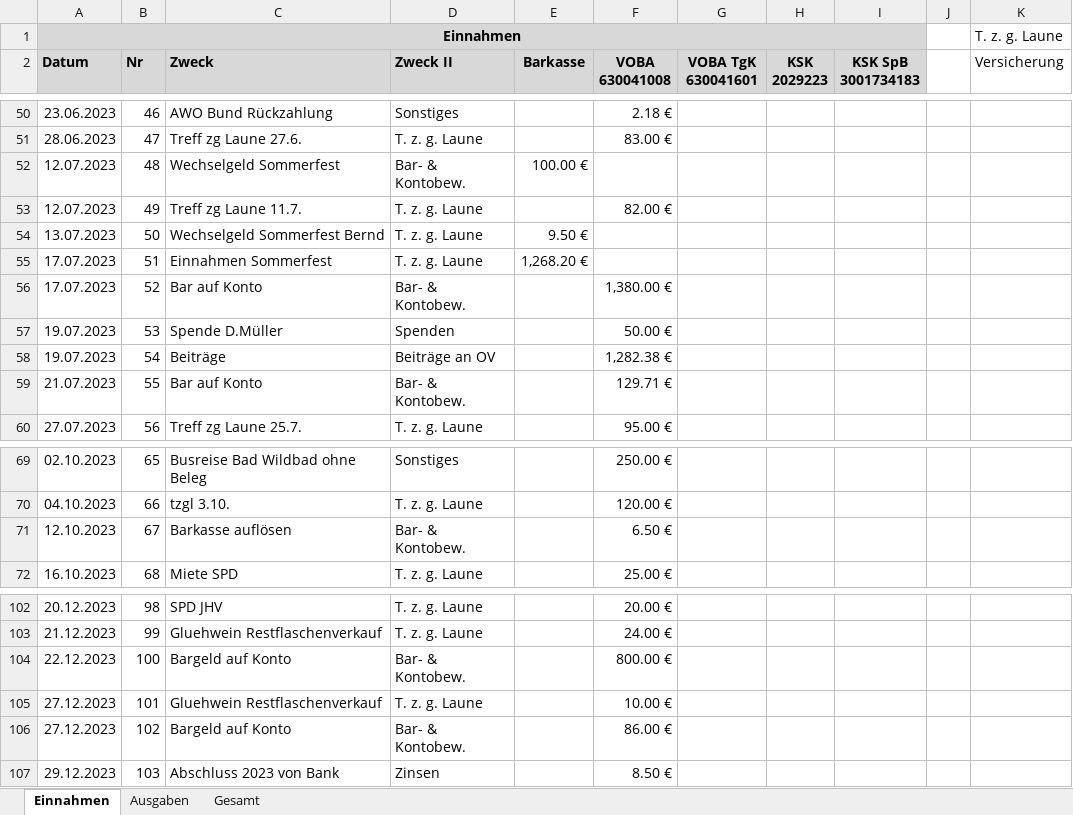
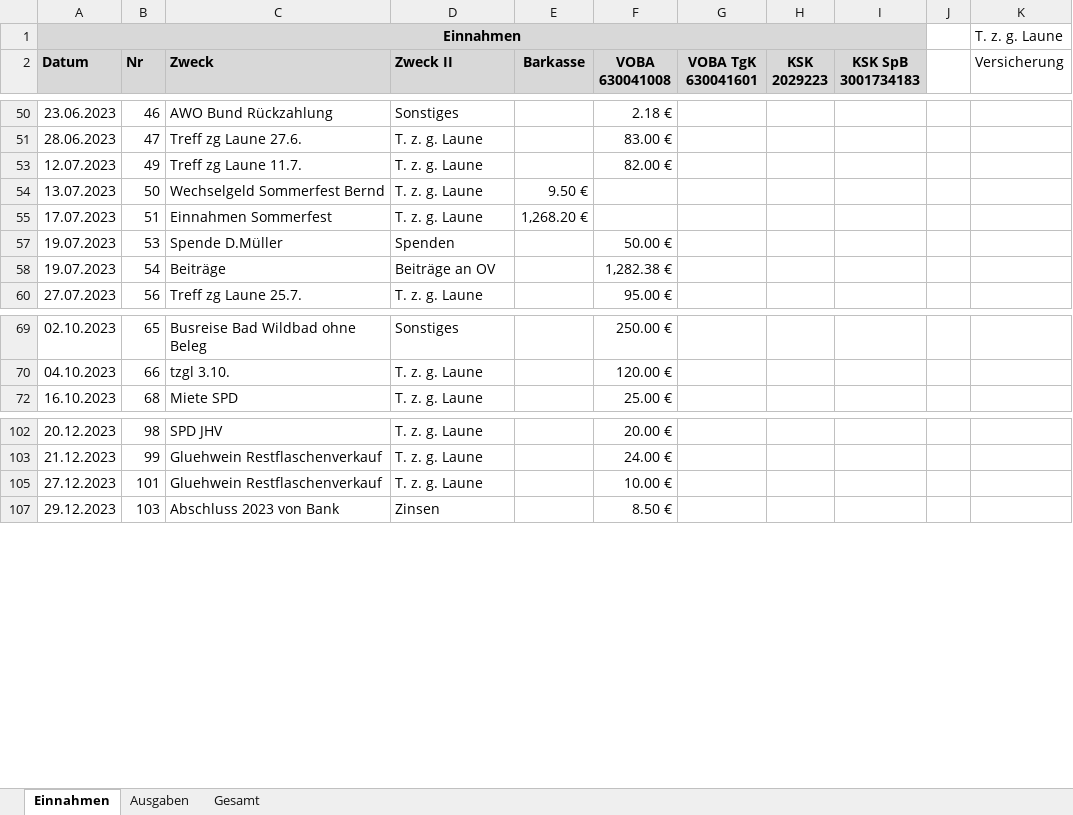
Before and after one commit to bwildner/AWO, an Excel workbook: 2023/AWO_Einnahmen_Ausgaben_2023.xlsx, sheet Einnahmen, drawn as a sheet; only a part is shown, gaps mark what is left out; values as stored, in another font and other column widths than the file's, no borders; conditional formats not drawn; the diff names each change by its address in the sheet, - before the commit and + after, or states it on an @@ line.

Commit message:
Update AWO_Einnahmen_Ausgaben_2023.xlsx

```diff
--- a/2023/AWO_Einnahmen_Ausgaben_2023.xlsx (sheet Einnahmen)
+++ b/2023/AWO_Einnahmen_Ausgaben_2023.xlsx (sheet Einnahmen)
@@ row 52 hidden: 12.07.2023 | 48 | Wechselgeld Sommerfest | Bar- & Kontobew. | 100.00 € @@
@@ row 56 hidden: 17.07.2023 | 52 | Bar auf Konto | Bar- & Kontobew. |  | 1,380.00 € @@
@@ row 59 hidden: 21.07.2023 | 55 | Bar auf Konto | Bar- & Kontobew. |  | 129.71 € @@
@@ row 71 hidden: 12.10.2023 | 67 | Barkasse auflösen | Bar- & Kontobew. |  | 6.50 € @@
@@ row 104 hidden: 22.12.2023 | 100 | Bargeld auf Konto | Bar- & Kontobew. |  | 800.00 € @@
@@ row 106 hidden: 27.12.2023 | 102 | Bargeld auf Konto | Bar- & Kontobew. |  | 86.00 € @@
```
Also changed, not shown: sheet Gesamt, sheet Ausgaben.
